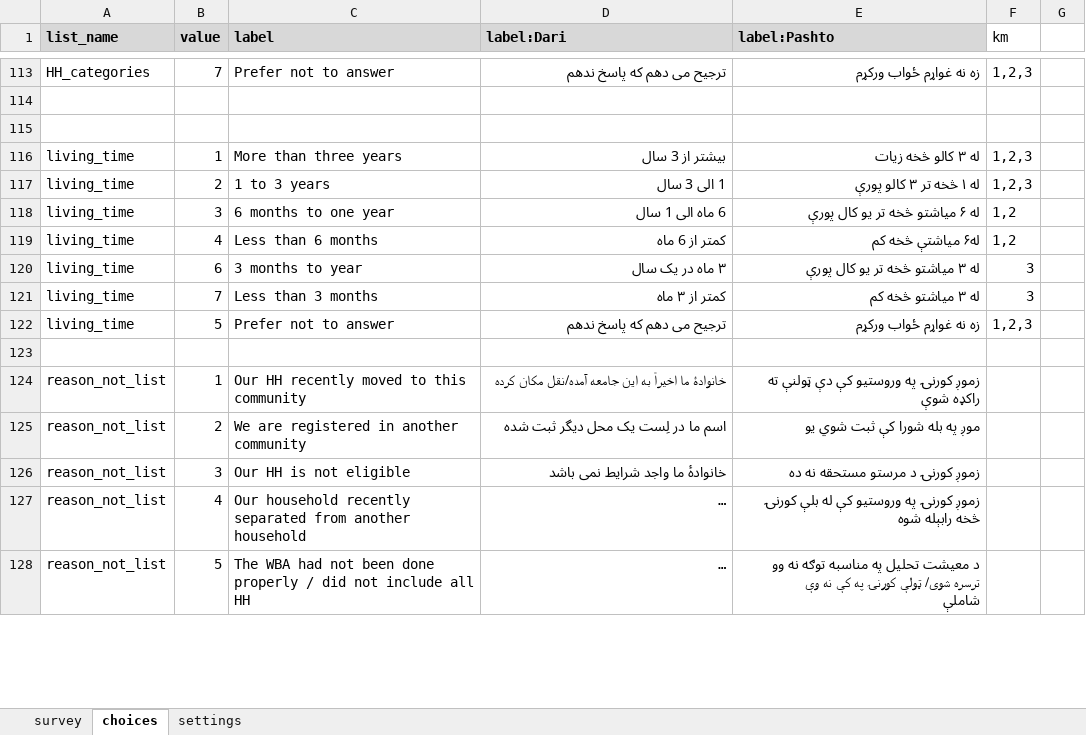
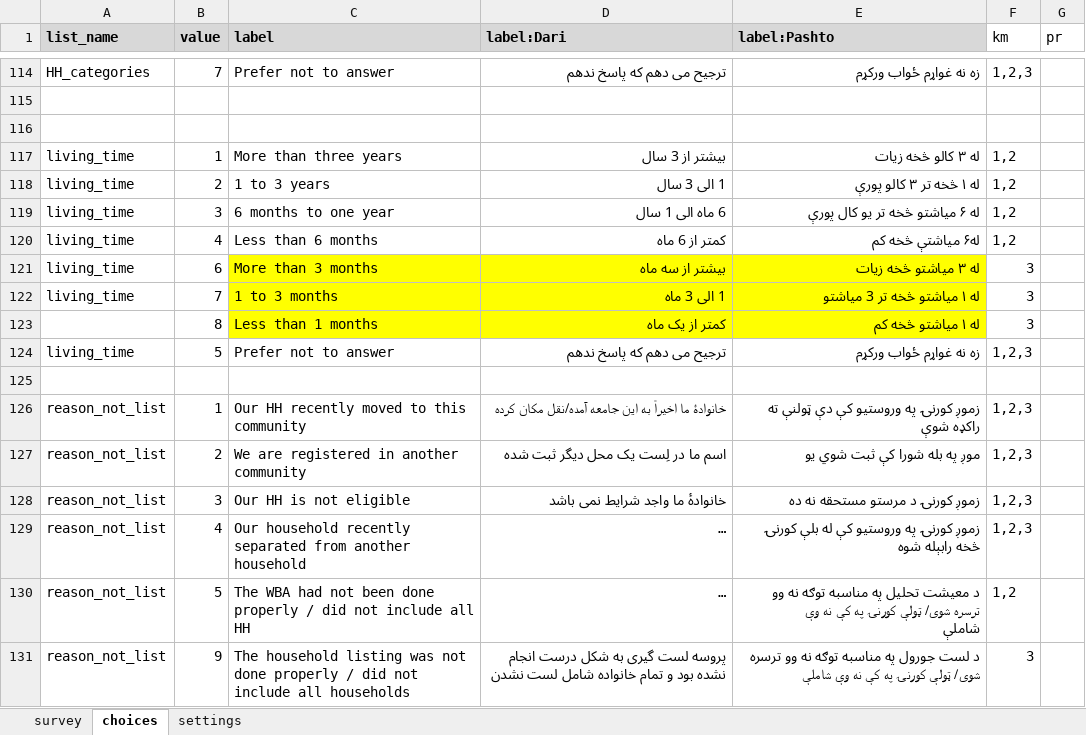
Before and after one commit to nzfarhad/Covid_Response_Data_Processing, an Excel workbook: input/cto_tool/Form2.xlsx, sheet choices, drawn as a sheet; only a part is shown, gaps mark what is left out; long unchanged cells end in …; values as stored, in another font and other column widths than the file's, no borders; conditional formats not drawn; addresses are those after the commit; the diff covers the shown part only; the diff names each change by its address in the sheet, - before the commit and + after, or states it on an @@ line.

```diff
--- a/input/cto_tool/Form2.xlsx (sheet choices)
+++ b/input/cto_tool/Form2.xlsx (sheet choices)
-G1: (empty)
+G1: pr
-F117:F118 (km): 1,2,3
+F117:F118 (km): 1,2
-C121 (label): 3 months to year
+C121 (label): More than 3 months
-C121:E122 fill: none
+C121:E122 fill: #FFFF00
-D121 (label:Dari): ۳ ماه در یک سال
+D121 (label:Dari): بیشتر از سه ماه
-E121 (label:Pashto): له ۳ میاشتو څخه تر یو کال پورې
+E121 (label:Pashto): له ۳ میاشتو څخه زیات
-C122 (label): Less than 3 months
+C122 (label): 1 to 3 months
-D122 (label:Dari): کمتر از ۳ ماه
+D122 (label:Dari): 1 الی 3 ماه
-E122 (label:Pashto): له ۳ میاشتو څخه کم
+E122 (label:Pashto): له ۱ میاشتو څخه تر 3 میاشتو
+row 123:  | 8 | Less than 1 months | کمتر از یک ماه | له ۱ میاشتو څخه کم | 3
-F126:F129 (km): (empty)
+F126:F129 (km): 1,2,3
-F130 (km): (empty)
+F130 (km): 1,2
+row 131: reason_not_list | 9 | The household listing was not done properly / did not include all households | پروسه لست گیری به شکل درست انجام نشده بود و تمام خانواده شامل لست نشدن | د لست جورول په مناسبه توګه نه وو ترسره شوی/ ټولې کورنۍ په کې نه وې شاملې | 3
```
Also changed, not shown: 42 added rows, 18 removed rows, 34 edited cells and cell formats elsewhere in this sheet, sheet survey, sheet settings, input/cto_tool/DO.xlsx, input/cto_tool/Form1.xlsx, 2 other files.
